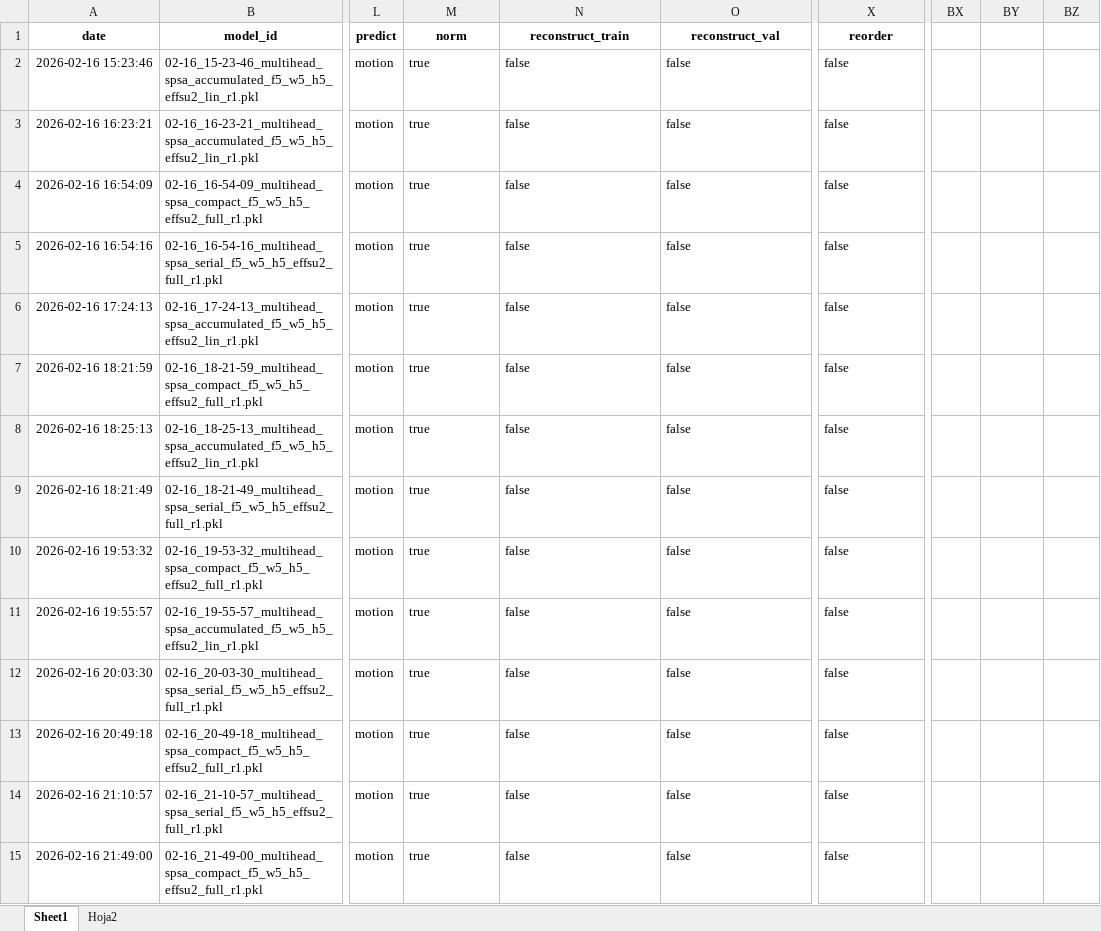
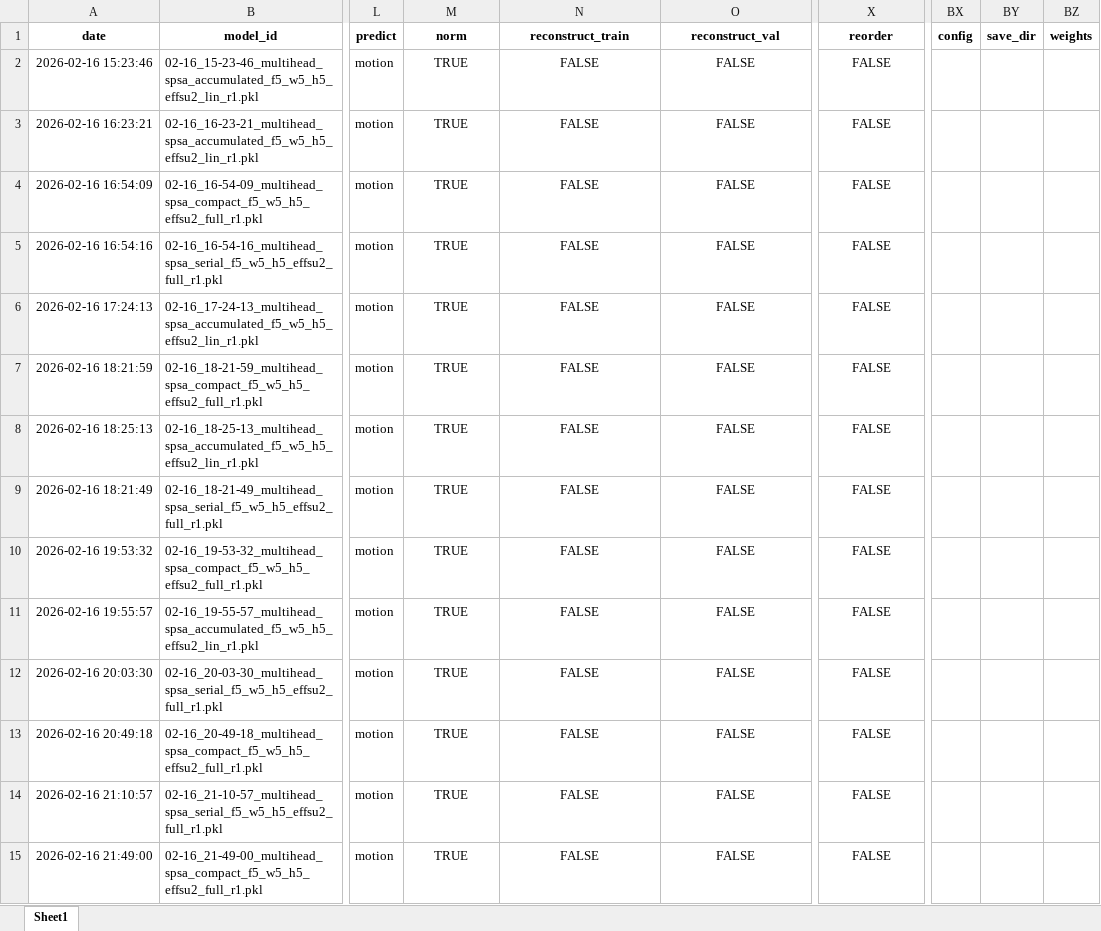
Before and after one commit to uxueballarinm/ship_qnn, an Excel workbook: logs/experiments_mapping_order_encoding/experiments_summary.xlsx, sheet Sheet1, drawn as a sheet; only a part is shown, gaps mark what is left out; values as stored, in another font and other column widths than the file's, no borders; table styles not drawn; the diff covers the shown part only; the diff names each change by its address in the sheet, - before the commit and + after, or states it on an @@ line.

```diff
--- a/logs/experiments_mapping_order_encoding/experiments_summary.xlsx (sheet Sheet1)
+++ b/logs/experiments_mapping_order_encoding/experiments_summary.xlsx (sheet Sheet1)
-sheet tab: Hoja2
-BX1: (empty)
+BX1: config
-BY1: (empty)
+BY1: save_dir
-BZ1: (empty)
+BZ1: weights
-M2:M15 (norm): true
+M2:M15 (norm): TRUE
-M2:O15 alignment: left
+M2:O15 alignment: center
-N2:N15 (reconstruct_train): false
+N2:N15 (reconstruct_train): FALSE
-O2:O15 (reconstruct_val): false
+O2:O15 (reconstruct_val): FALSE
-X2:X15 (reorder): false
+X2:X15 (reorder): FALSE
-X2:X15 alignment: left
+X2:X15 alignment: center
```
Also changed, not shown: 1 added row, 616 edited cells and cell formats elsewhere in this sheet, logs/final_winner_optimization/experiments_summary.xlsx, logs/one_head_map_search_optimization/experiments_summary.xlsx, 4 other files.
